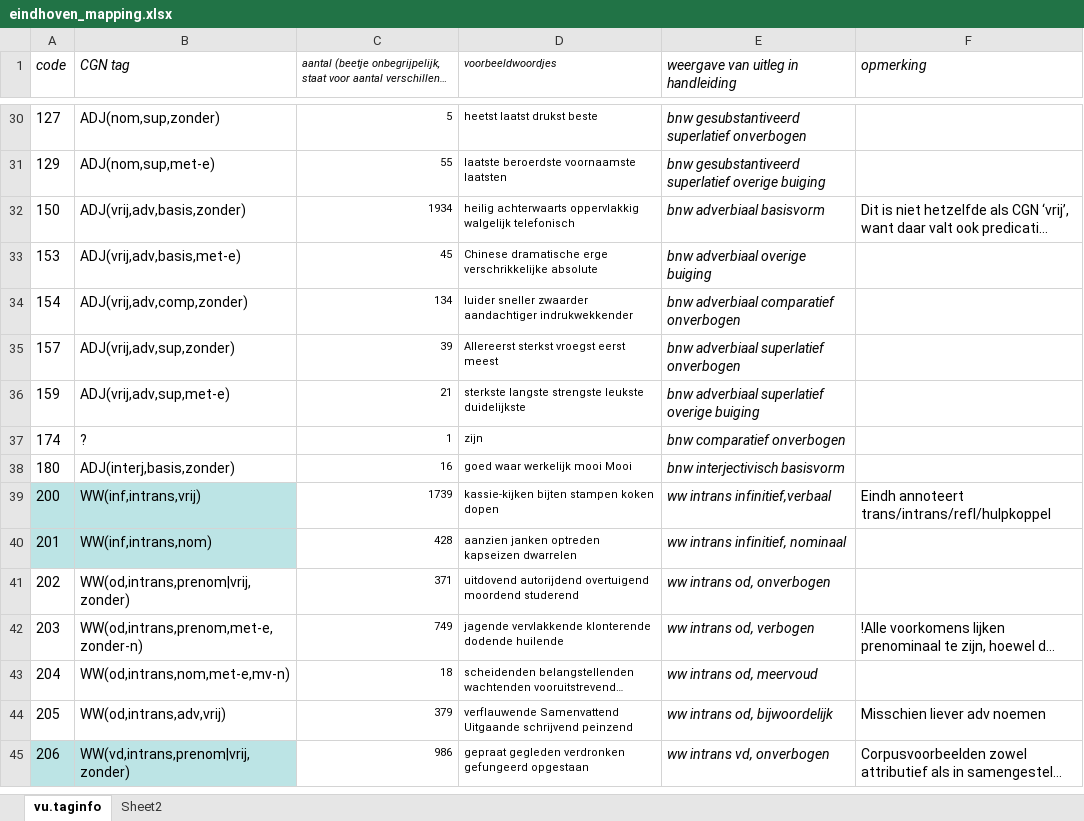
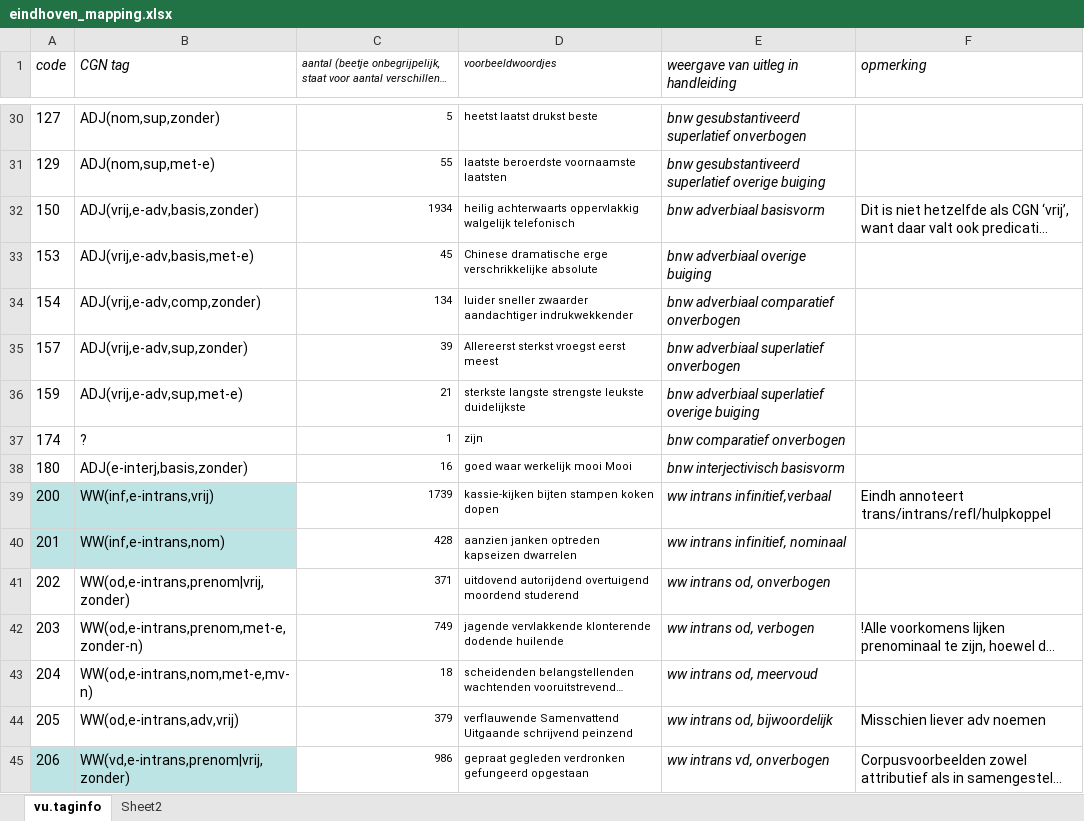
Before and after one commit to JessedeDoes/CorpusProcessing, an Excel workbook: data/eindhoven_mapping.xlsx, sheet vu.taginfo, drawn as a sheet; only a part is shown, gaps mark what is left out; long unchanged cells end in …; values as stored, in another font and other column widths than the file's, no borders; the diff covers the shown part only; the diff names each change by its address in the sheet, - before the commit and + after, or states it on an @@ line.

```diff
--- a/data/eindhoven_mapping.xlsx (sheet vu.taginfo)
+++ b/data/eindhoven_mapping.xlsx (sheet vu.taginfo)
-B32 (CGN tag): ADJ(vrij,adv,basis,zonder)
+B32 (CGN tag): ADJ(vrij,e-adv,basis,zonder)
-B33 (CGN tag): ADJ(vrij,adv,basis,met-e)
+B33 (CGN tag): ADJ(vrij,e-adv,basis,met-e)
-B34 (CGN tag): ADJ(vrij,adv,comp,zonder)
+B34 (CGN tag): ADJ(vrij,e-adv,comp,zonder)
-B35 (CGN tag): ADJ(vrij,adv,sup,zonder)
+B35 (CGN tag): ADJ(vrij,e-adv,sup,zonder)
-B36 (CGN tag): ADJ(vrij,adv,sup,met-e)
+B36 (CGN tag): ADJ(vrij,e-adv,sup,met-e)
-B38 (CGN tag): ADJ(interj,basis,zonder)
+B38 (CGN tag): ADJ(e-interj,basis,zonder)
-B39 (CGN tag): WW(inf,intrans,vrij)
+B39 (CGN tag): WW(inf,e-intrans,vrij)
-B40 (CGN tag): WW(inf,intrans,nom)
+B40 (CGN tag): WW(inf,e-intrans,nom)
-B41 (CGN tag): WW(od,intrans,prenom|vrij,zonder)
+B41 (CGN tag): WW(od,e-intrans,prenom|vrij,zonder)
-B42 (CGN tag): WW(od,intrans,prenom,met-e,zonder-n)
+B42 (CGN tag): WW(od,e-intrans,prenom,met-e,zonder-n)
-B43 (CGN tag): WW(od,intrans,nom,met-e,mv-n)
+B43 (CGN tag): WW(od,e-intrans,nom,met-e,mv-n)
-B44 (CGN tag): WW(od,intrans,adv,vrij)
+B44 (CGN tag): WW(od,e-intrans,adv,vrij)
-B45 (CGN tag): WW(vd,intrans,prenom|vrij,zonder)
+B45 (CGN tag): WW(vd,e-intrans,prenom|vrij,zonder)
```
Also changed, not shown: 100 edited cells elsewhere in this sheet, 1 other file.
